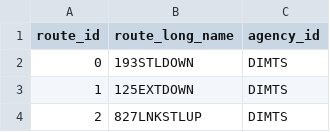
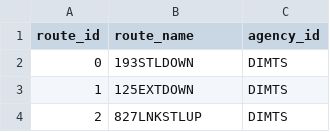
Before and after one commit to mohit2023/dbms-bus-transit-system, a CSV file: database/GTFS_SQL/routes.csv (was GFTS_SQL/routes.csv), drawn as a sheet; only a part is shown.

```diff
--- a/GFTS_SQL/routes.csv
+++ b/database/GTFS_SQL/routes.csv
@@ -1,2 +1,2 @@
-route_id,route_long_name,agency_id
+route_id,route_name,agency_id
 0,193STLDOWN,DIMTS
```
Also changed, not shown: 15 other files.
